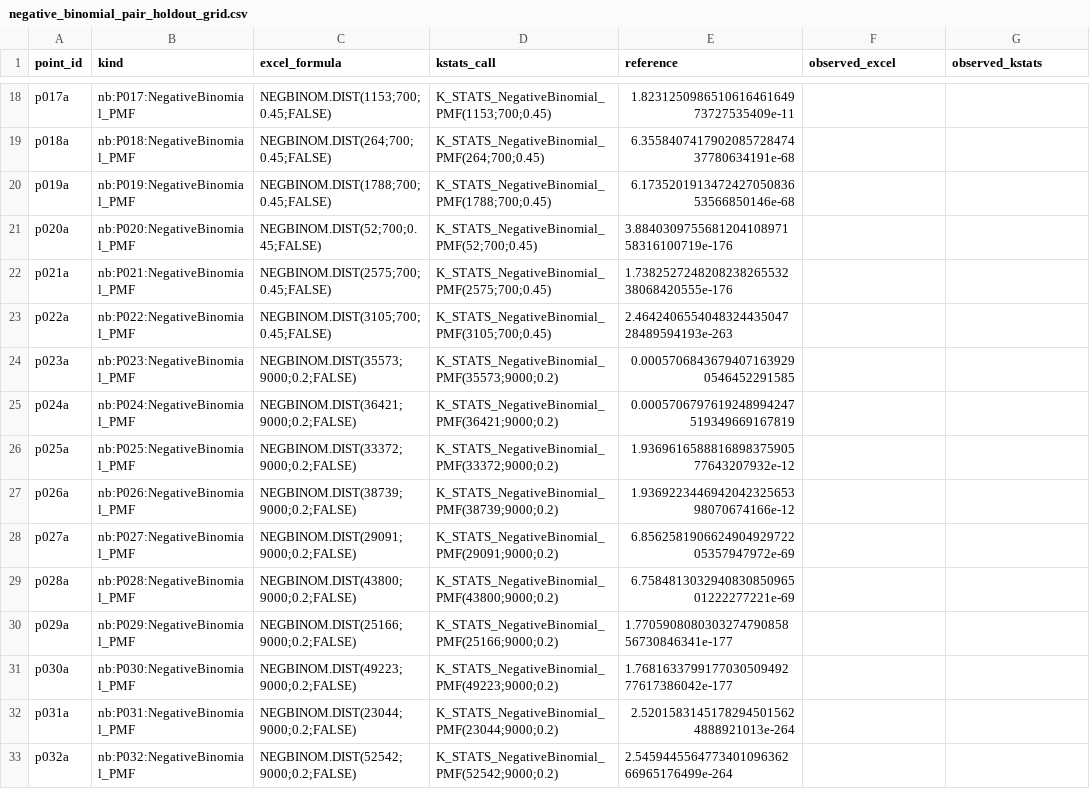
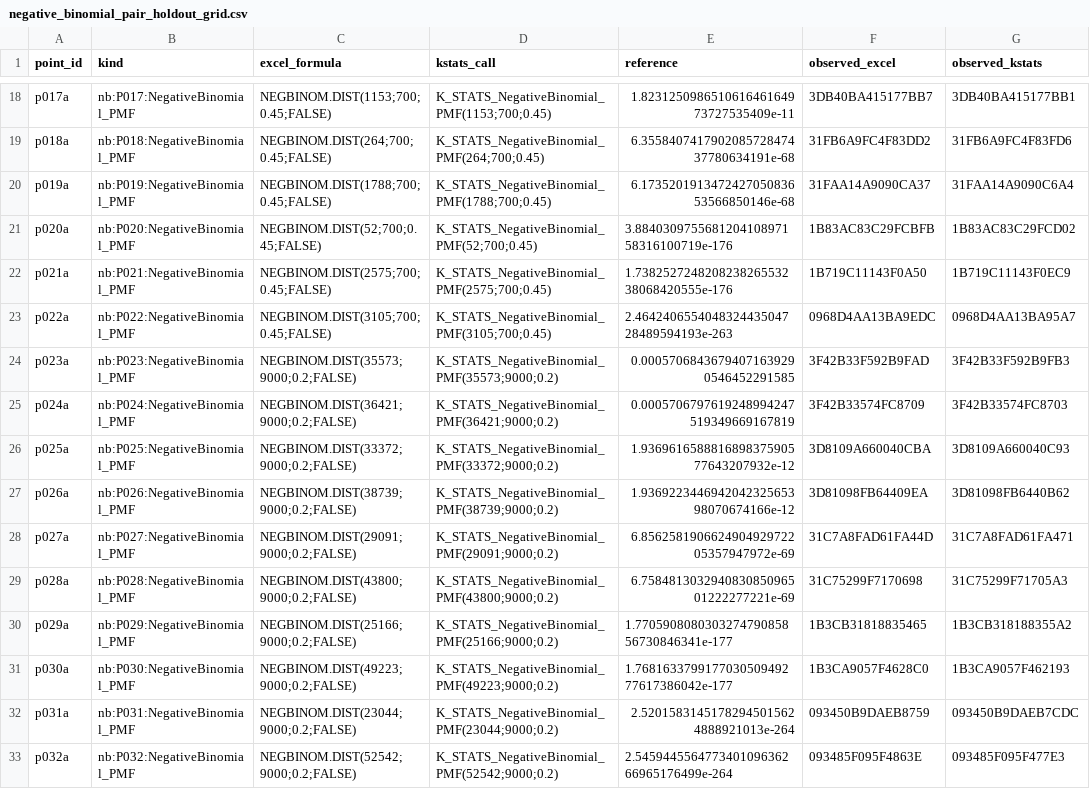
Before and after one commit to danielep71/VBA-PROBABILITY-DISTRIBUTIONS, a CSV file: benchmark/excel_function_map/negative_binomial_pair_holdout_grid.csv, drawn as a sheet; only a part is shown, gaps mark what is left out; the diff covers the shown part only; the diff names each change by its address in the sheet, - before the commit and + after, or states it on an @@ line.

Commit message:
evidence: Excel export of main, holdout, xnb_pair at 82aab5d
Exported unattended by the Excel VBA Regression workflow, run 45883720628 attempt 1 on runner self-hosted-excel, from candidate 82aab5d6900090a6ca5afe8c547f7cdb9e2cb887 (Excel 16.0 build 20719, 64-bit). The regression in the same job passed 3067/3067 assertions.

- benchmark/probability_accuracy_grid.csv: full export by Export_Accuracy_Observations; 2215 rows, 1859 in scope and filled, 0 ERROR, 0 observation(s) changed, 356 out-of-scope rows unchanged; raw sha256:7b5f8a43bddf42791d7c1871e4ecefeccd2d021a191f0d2a81d1adfe8c498ca7
- benchmark/holdout/holdout_grid.csv: full export by Export_Holdout; 659 rows, 659 in scope and filled, 0 ERROR, 0 observation(s) changed, 0 out-of-scope rows unchanged; raw sha256:c400679a2f16d066102a818067a07885da7071eb5329a8fbe9031093b6187cbc
- benchmark/excel_function_map/negative_binomial_pair_holdout_grid.csv: written whole by Export_NegativeBinomialPairHoldout; 100 rows with their committed key fields, 0 with an ERROR status, 100 row(s) changed; raw sha256:ebcb3cf76005c3dcda28cdc35450295efc5d65f9c8c3ec38deb8fdbfdb3f8081

Applied with benchmark/apply_excel_export.py (benchmark/probability_accuracy_grid.csv, benchmark/holdout/holdout_grid.csv, benchmark/excel_function_map/negative_binomial_pair_holdout_grid.csv): it checked the artifact against HEAD, then ran finalize_excel_certification.py --main --holdout --from-fresh-export and refresh_evidence.py --bind-exported-main --bind-exported-holdout, and validated the finalized record against the staged tree with check_excel_certification.py.

Refs #504

```diff
--- a/benchmark/excel_function_map/negative_binomial_pair_holdout_grid.csv
+++ b/benchmark/excel_function_map/negative_binomial_pair_holdout_grid.csv
-F18 (observed_excel): (empty)
+F18 (observed_excel): 3DB40BA415177BB7
-G18 (observed_kstats): (empty)
+G18 (observed_kstats): 3DB40BA415177BB1
-F19 (observed_excel): (empty)
+F19 (observed_excel): 31FB6A9FC4F83DD2
-G19 (observed_kstats): (empty)
+G19 (observed_kstats): 31FB6A9FC4F83FD6
-F20 (observed_excel): (empty)
+F20 (observed_excel): 31FAA14A9090CA37
-G20 (observed_kstats): (empty)
+G20 (observed_kstats): 31FAA14A9090C6A4
-F21 (observed_excel): (empty)
+F21 (observed_excel): 1B83AC83C29FCBFB
-G21 (observed_kstats): (empty)
+G21 (observed_kstats): 1B83AC83C29FCD02
-F22 (observed_excel): (empty)
+F22 (observed_excel): 1B719C11143F0A50
-G22 (observed_kstats): (empty)
+G22 (observed_kstats): 1B719C11143F0EC9
-F23 (observed_excel): (empty)
+F23 (observed_excel): 0968D4AA13BA9EDC
-G23 (observed_kstats): (empty)
+G23 (observed_kstats): 0968D4AA13BA95A7
-F24 (observed_excel): (empty)
+F24 (observed_excel): 3F42B33F592B9FAD
-G24 (observed_kstats): (empty)
+G24 (observed_kstats): 3F42B33F592B9FB3
-F25 (observed_excel): (empty)
+F25 (observed_excel): 3F42B33574FC8709
-G25 (observed_kstats): (empty)
+G25 (observed_kstats): 3F42B33574FC8703
-F26 (observed_excel): (empty)
+F26 (observed_excel): 3D8109A660040CBA
-G26 (observed_kstats): (empty)
+G26 (observed_kstats): 3D8109A660040C93
-F27 (observed_excel): (empty)
+F27 (observed_excel): 3D81098FB64409EA
-G27 (observed_kstats): (empty)
+G27 (observed_kstats): 3D81098FB6440B62
-F28 (observed_excel): (empty)
+F28 (observed_excel): 31C7A8FAD61FA44D
-G28 (observed_kstats): (empty)
+G28 (observed_kstats): 31C7A8FAD61FA471
-F29 (observed_excel): (empty)
+F29 (observed_excel): 31C75299F7170698
-G29 (observed_kstats): (empty)
+G29 (observed_kstats): 31C75299F71705A3
-F30 (observed_excel): (empty)
+F30 (observed_excel): 1B3CB31818835465
-G30 (observed_kstats): (empty)
+G30 (observed_kstats): 1B3CB318188355A2
-F31 (observed_excel): (empty)
+F31 (observed_excel): 1B3CA9057F4628C0
-G31 (observed_kstats): (empty)
+G31 (observed_kstats): 1B3CA9057F462193
-F32 (observed_excel): (empty)
+F32 (observed_excel): 093450B9DAEB8759
-G32 (observed_kstats): (empty)
+G32 (observed_kstats): 093450B9DAEB7CDC
-F33 (observed_excel): (empty)
+F33 (observed_excel): 093485F095F4863E
-G33 (observed_kstats): (empty)
+G33 (observed_kstats): 093485F095F477E3
```
Also changed, not shown: 168 edited cells elsewhere in this file, 6 other files.
